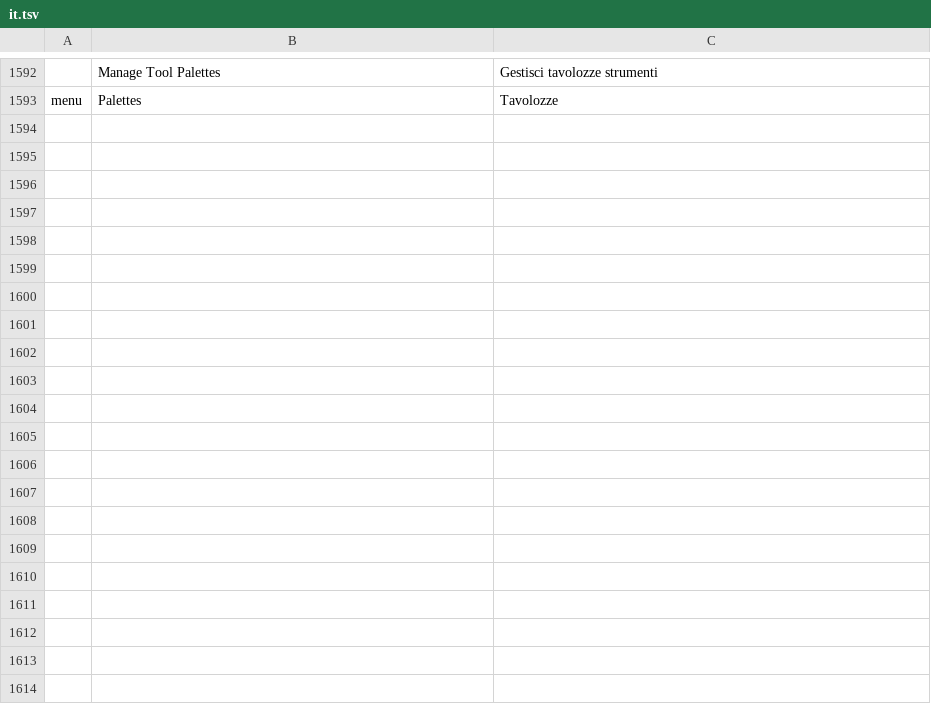
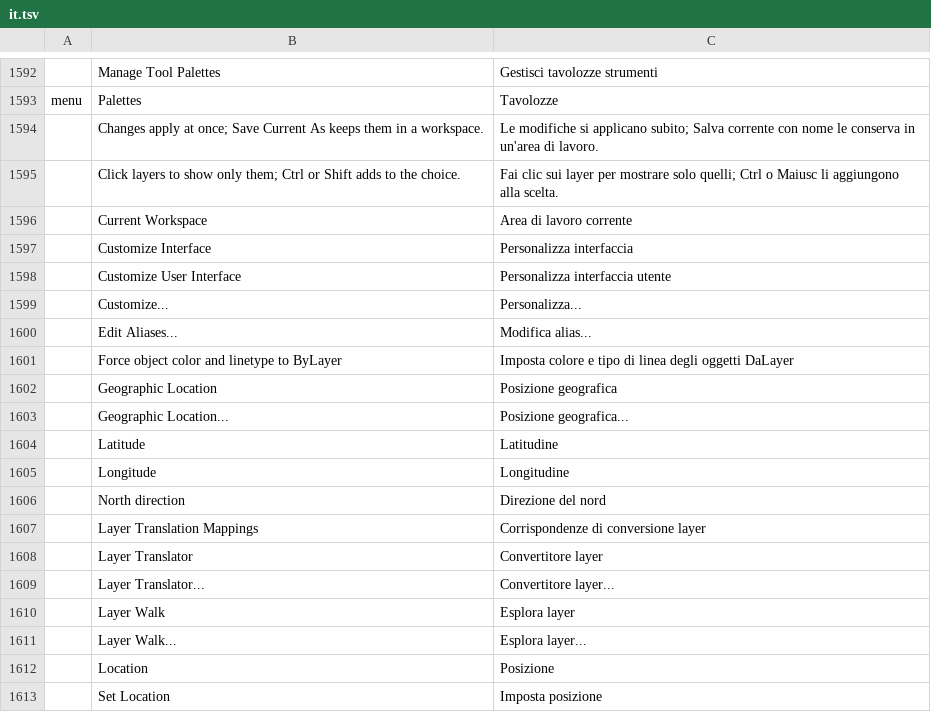
Before and after one commit to SkryxDev/DraftCraft, a TSV file: crates/ui-egui/src/i18n/it.tsv, drawn as a sheet; only a part is shown, gaps mark what is left out; the diff covers the shown part only; the diff names each change by its address in the sheet, - before the commit and + after, or states it on an @@ line.

```diff
--- a/crates/ui-egui/src/i18n/it.tsv
+++ b/crates/ui-egui/src/i18n/it.tsv
+row 1594:  | Changes apply at once; Save Current As keeps them in a workspace. | Le modifiche si applicano subito; Salva corrente con nome le conserva in un'area di lavoro.
+row 1595:  | Click layers to show only them; Ctrl or Shift adds to the choice. | Fai clic sui layer per mostrare solo quelli; Ctrl o Maiusc li aggiungono alla scelta.
+row 1596:  | Current Workspace | Area di lavoro corrente
+row 1597:  | Customize Interface | Personalizza interfaccia
+row 1598:  | Customize User Interface | Personalizza interfaccia utente
+row 1599:  | Customize... | Personalizza...
+row 1600:  | Edit Aliases... | Modifica alias...
+row 1601:  | Force object color and linetype to ByLayer | Imposta colore e tipo di linea degli oggetti DaLayer
+row 1602:  | Geographic Location | Posizione geografica
+row 1603:  | Geographic Location... | Posizione geografica...
+row 1604:  | Latitude | Latitudine
+row 1605:  | Longitude | Longitudine
+row 1606:  | North direction | Direzione del nord
+row 1607:  | Layer Translation Mappings | Corrispondenze di conversione layer
+row 1608:  | Layer Translator | Convertitore layer
+row 1609:  | Layer Translator... | Convertitore layer...
+row 1610:  | Layer Walk | Esplora layer
+row 1611:  | Layer Walk... | Esplora layer...
+row 1612:  | Location | Posizione
+row 1613:  | Set Location | Imposta posizione
```
Also changed, not shown: 30 added rows elsewhere in this file, crates/ui-egui/src/i18n/zh.tsv, 23 other files.
